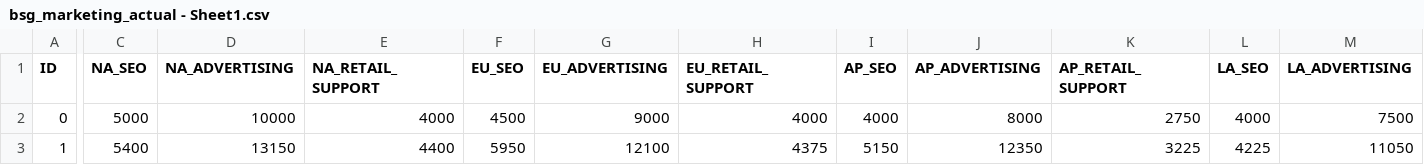
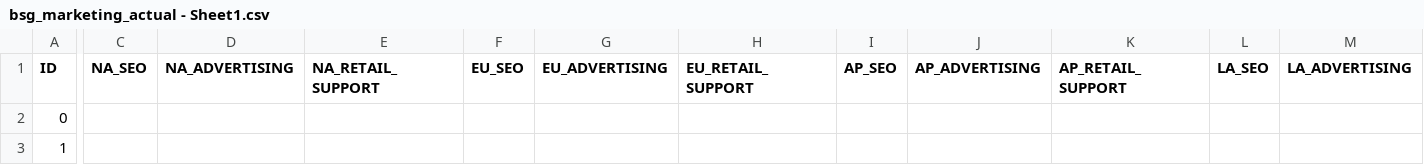
Before and after one commit to brienjl/BSG_Projections, a CSV file: bsg_marketing_actual - Sheet1.csv, drawn as a sheet; only a part is shown, gaps mark what is left out; the diff covers the shown part only; the diff names each change by its address in the sheet, - before the commit and + after, or states it on an @@ line.

Commit message:
cleared data and updated predict year

```diff
--- a/bsg_marketing_actual - Sheet1.csv
+++ b/bsg_marketing_actual - Sheet1.csv
-C2 (NA_SEO): 5000
+C2 (NA_SEO): (empty)
-D2 (NA_ADVERTISING): 10000
+D2 (NA_ADVERTISING): (empty)
-E2 (NA_RETAIL_SUPPORT): 4000
+E2 (NA_RETAIL_SUPPORT): (empty)
-F2 (EU_SEO): 4500
+F2 (EU_SEO): (empty)
-G2 (EU_ADVERTISING): 9000
+G2 (EU_ADVERTISING): (empty)
-H2 (EU_RETAIL_SUPPORT): 4000
+H2 (EU_RETAIL_SUPPORT): (empty)
-I2 (AP_SEO): 4000
+I2 (AP_SEO): (empty)
-J2 (AP_ADVERTISING): 8000
+J2 (AP_ADVERTISING): (empty)
-K2 (AP_RETAIL_SUPPORT): 2750
+K2 (AP_RETAIL_SUPPORT): (empty)
-L2 (LA_SEO): 4000
+L2 (LA_SEO): (empty)
-M2 (LA_ADVERTISING): 7500
+M2 (LA_ADVERTISING): (empty)
-C3 (NA_SEO): 5400
+C3 (NA_SEO): (empty)
-D3 (NA_ADVERTISING): 13150
+D3 (NA_ADVERTISING): (empty)
-E3 (NA_RETAIL_SUPPORT): 4400
+E3 (NA_RETAIL_SUPPORT): (empty)
-F3 (EU_SEO): 5950
+F3 (EU_SEO): (empty)
-G3 (EU_ADVERTISING): 12100
+G3 (EU_ADVERTISING): (empty)
-H3 (EU_RETAIL_SUPPORT): 4375
+H3 (EU_RETAIL_SUPPORT): (empty)
-I3 (AP_SEO): 5150
+I3 (AP_SEO): (empty)
-J3 (AP_ADVERTISING): 12350
+J3 (AP_ADVERTISING): (empty)
-K3 (AP_RETAIL_SUPPORT): 3225
+K3 (AP_RETAIL_SUPPORT): (empty)
-L3 (LA_SEO): 4225
+L3 (LA_SEO): (empty)
-M3 (LA_ADVERTISING): 11050
+M3 (LA_ADVERTISING): (empty)
```
Also changed, not shown: 62 edited cells elsewhere in this file, bsg_operations_actual - Sheet1.csv, bsg_prices_actual - Sheet1.csv, 1 other file.
